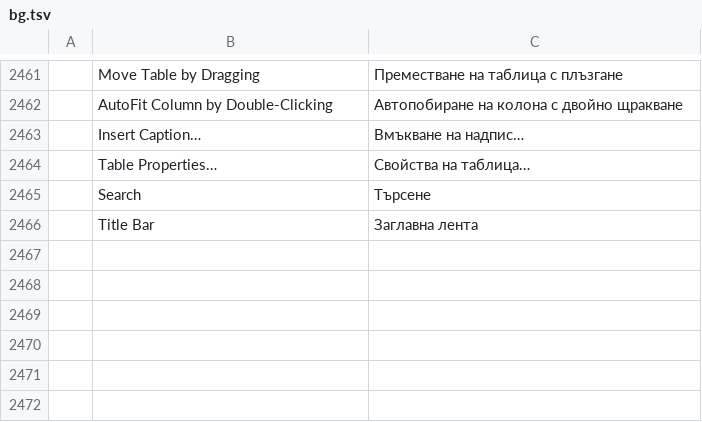
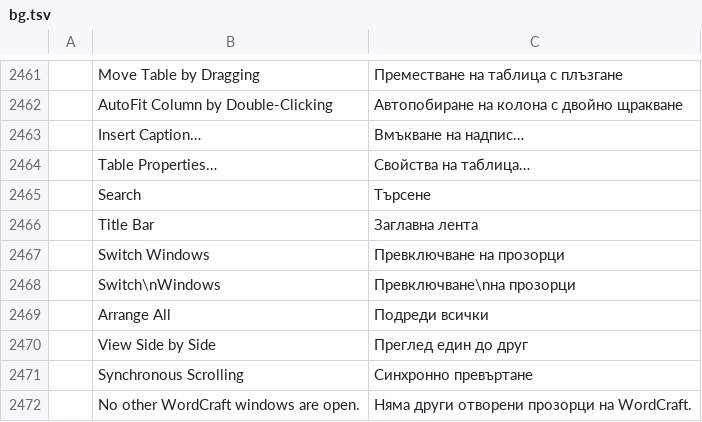
Before and after one commit to tpawley2001/wordcraft, a TSV file: crates/ui-egui/src/i18n/bg.tsv, drawn as a sheet; only a part is shown, gaps mark what is left out; the diff names each change by its address in the sheet, - before the commit and + after, or states it on an @@ line.

```diff
--- a/crates/ui-egui/src/i18n/bg.tsv
+++ b/crates/ui-egui/src/i18n/bg.tsv
+row 2467:  | Switch Windows | Превключване на прозорци
+row 2468:  | Switch\nWindows | Превключване\nна прозорци
+row 2469:  | Arrange All | Подреди всички
+row 2470:  | View Side by Side | Преглед един до друг
+row 2471:  | Synchronous Scrolling | Синхронно превъртане
+row 2472:  | No other WordCraft windows are open. | Няма други отворени прозорци на WordCraft.
```
Also changed, not shown: crates/ui-egui/src/i18n/cs.tsv, crates/ui-egui/src/i18n/de.tsv, 8 other files.
